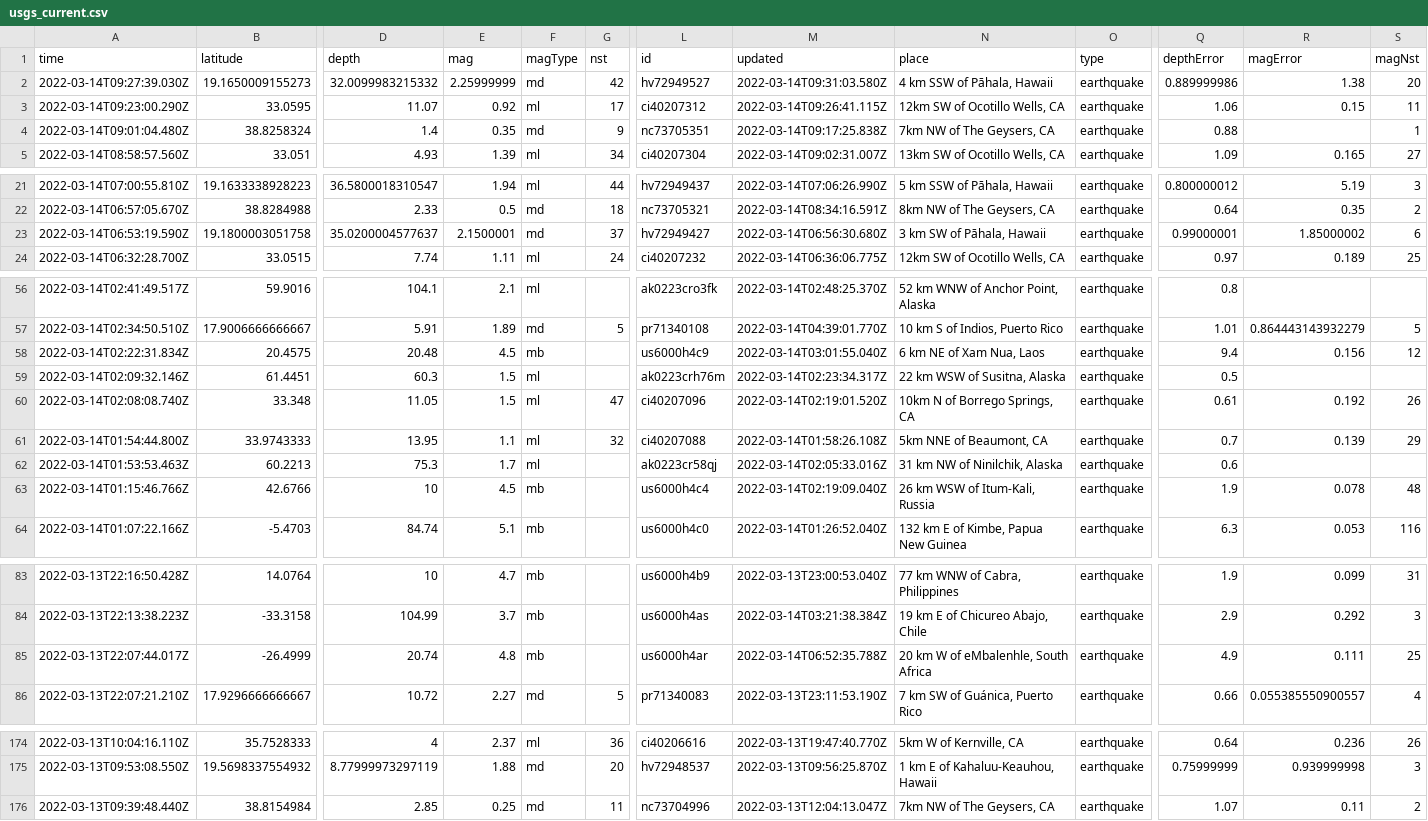
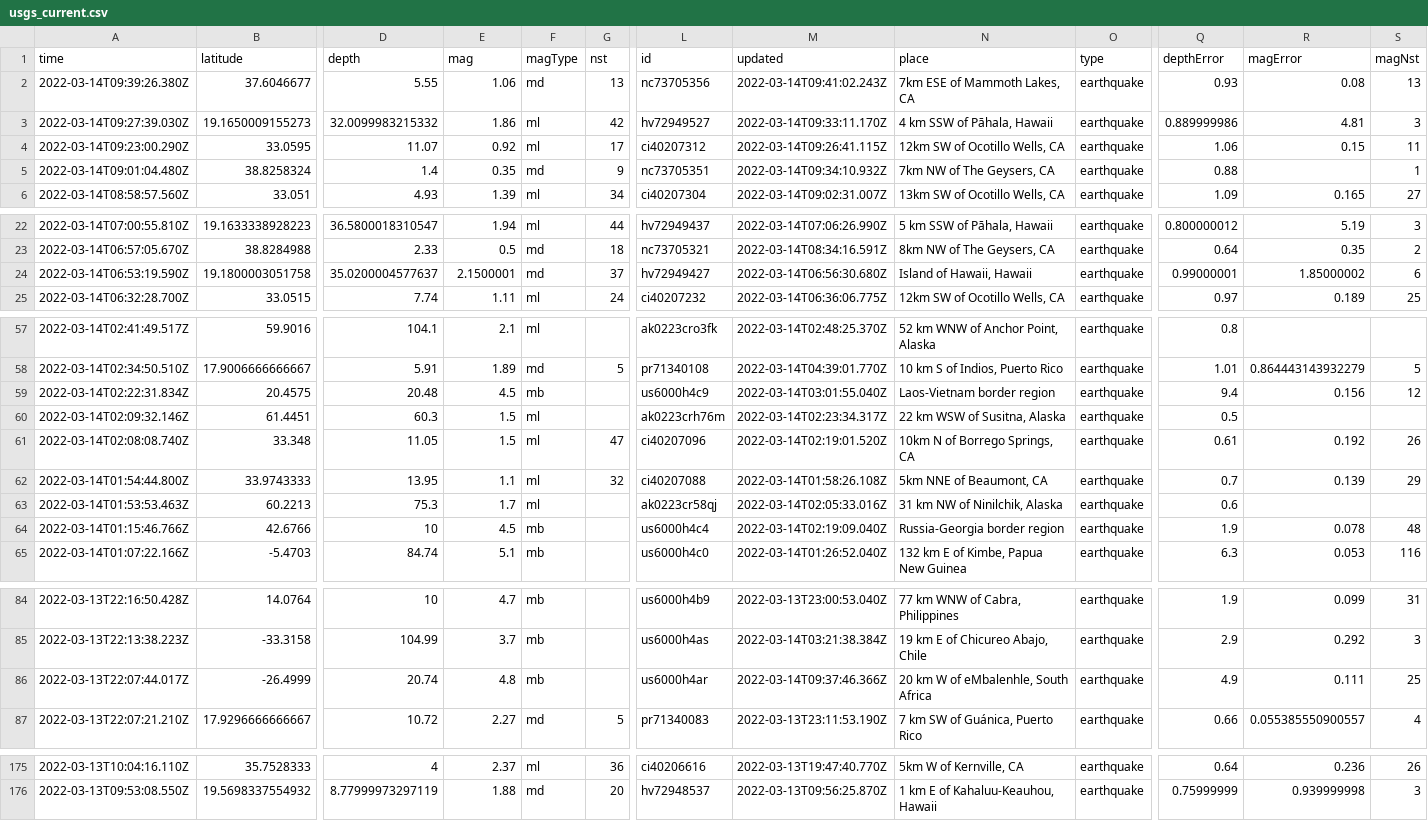
Before and after one commit to lambrechts/nicar2022-github-actions, a CSV file: usgs_current.csv, drawn as a sheet; only a part is shown, gaps mark what is left out; removed rows and columns are numbered as before the commit, all else as after; rows hold the shown columns only; the diff covers the shown part only; the diff names each change by its address in the sheet, - before the commit and + after, or states it on an @@ line.

```diff
--- a/usgs_current.csv
+++ b/usgs_current.csv
+row 2: 2022-03-14T09:39:26.380Z | 37.6046677 | 5.55 | 1.06 | md | 13 | nc73705356 | 2022-03-14T09:41:02.243Z | 7km ESE of Mammoth Lakes, CA | earthquake | 0.93 | 0.08 | 13
-E3 (mag): 2.25999999
+E3 (mag): 1.86
-F3 (magType): md
+F3 (magType): ml
-M3 (updated): 2022-03-14T09:31:03.580Z
+M3 (updated): 2022-03-14T09:33:11.170Z
-R3 (magError): 1.38
+R3 (magError): 4.81
-S3 (magNst): 20
+S3 (magNst): 3
-M5 (updated): 2022-03-14T09:17:25.838Z
+M5 (updated): 2022-03-14T09:34:10.932Z
-N24 (place): 3 km SW of Pāhala, Hawaii
+N24 (place): Island of Hawaii, Hawaii
-N59 (place): 6 km NE of Xam Nua, Laos
+N59 (place): Laos-Vietnam border region
-N64 (place): 26 km WSW of Itum-Kali, Russia
+N64 (place): Russia-Georgia border region
-M86 (updated): 2022-03-14T06:52:35.788Z
+M86 (updated): 2022-03-14T09:37:46.366Z
-row 176: 2022-03-13T09:39:48.440Z | 38.8154984 | 2.85 | 0.25 | md | 11 | nc73704996 | 2022-03-13T12:04:13.047Z | 7km NW of The Geysers, CA | earthquake | 1.07 | 0.11 | 2
```
Also changed, not shown: 1 edited cell elsewhere in this file, usgs_main.csv.
